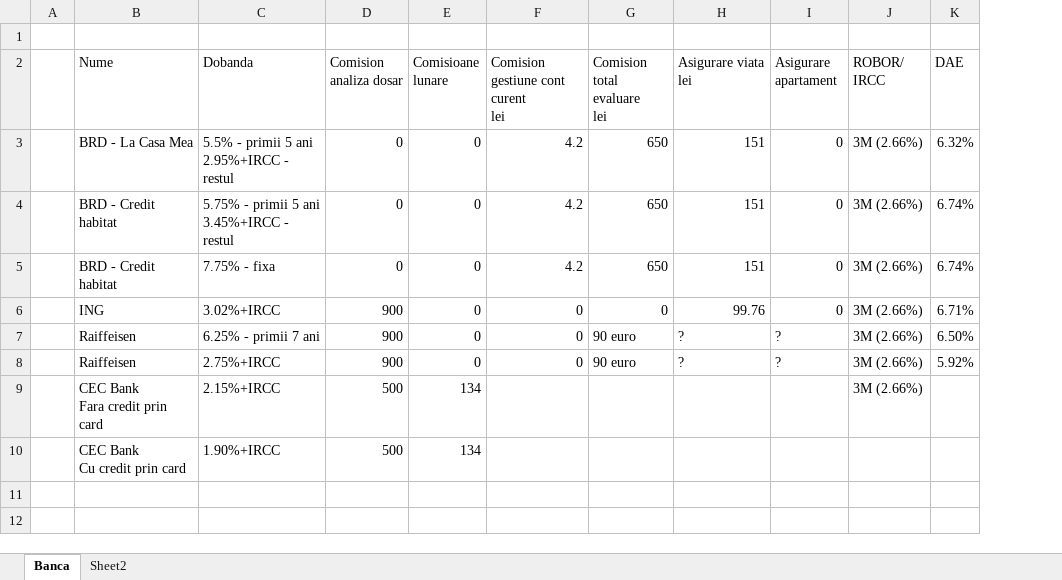
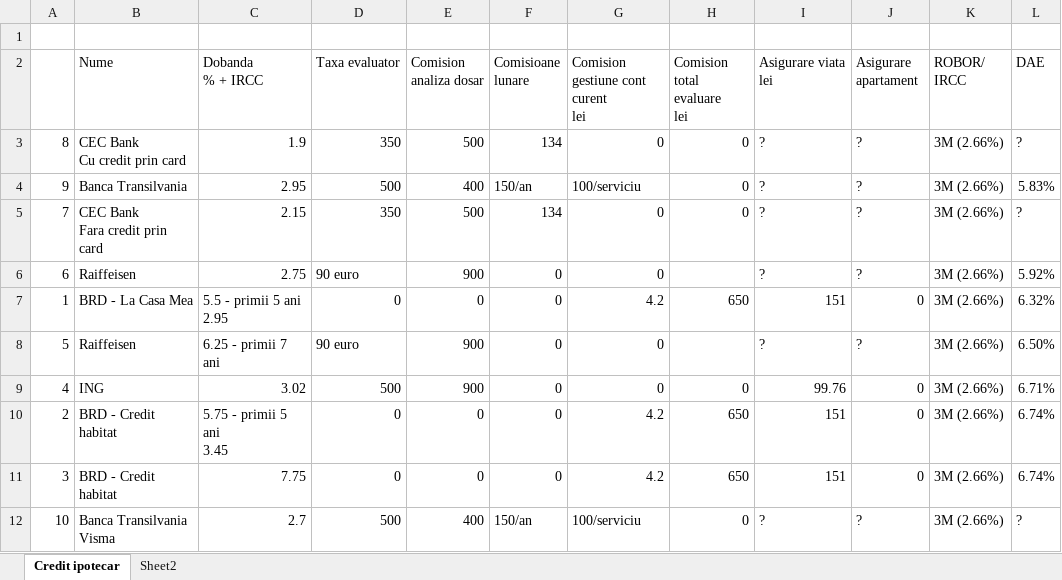
Before and after one commit to popaCarmen/apartament, an Excel workbook: Lista_banci.xlsx, sheet Credit ipotecar, drawn as a sheet; only a part is shown; values as stored, in another font and other column widths than the file's, no cell formats; removed rows and columns are numbered as before the commit, all else as after; rows hold the shown columns only; ↵ is a line break in a cell; the diff names each change by its address in the sheet, - before the commit and + after, or states it on an @@ line.

Commit message:
Lista banci credit ipotecar si nevoie personale

```diff
--- a/Lista_banci.xlsx (sheet Credit ipotecar)
+++ b/Lista_banci.xlsx (sheet Credit ipotecar)
-sheet tab: Banca
+sheet tab: Credit ipotecar
-column A, empty
+column A, row 7: 1; rows 10-11: 2 | 3
-column C (Dobanda), rows 3-5: 5.5% - primii 5 ani ↵ 2.95%+IRCC - restul | 5.75% - primii 5 ani ↵ 3.45%+IRCC - restul | 7.75% - fixa
+column C (Dobanda % + IRCC), row 7: 5.5 - primii 5 ani ↵ 2.95; rows 10-11: 5.75 - primii 5 ani ↵ 3.45 | 7.75
+column D (Taxa evaluator), row 7: 0; rows 10-11: 0 | 0
+row 3: 8 | CEC Bank ↵ Cu credit prin card | 1.9 | 350 | 500 | 134 | 0 | 0 | ? | ? | 3M (2.66%) | ?
+row 4: 9 | Banca Transilvania | 2.95 | 500 | 400 | 150/an | 100/serviciu | 0 | ? | ? | 3M (2.66%) | 5.83%
+row 5: 7 | CEC Bank ↵ Fara credit prin card | 2.15 | 350 | 500 | 134 | 0 | 0 | ? | ? | 3M (2.66%) | ?
+row 6: 6 | Raiffeisen | 2.75 | 90 euro | 900 | 0 | 0 |  | ? | ? | 3M (2.66%) | 5.92%
+row 8: 5 | Raiffeisen | 6.25 - primii 7 ani | 90 euro | 900 | 0 | 0 |  | ? | ? | 3M (2.66%) | 6.50%
@@ row 6 moved to row 9: 4 @@
-row 7:  | Raiffeisen | 6.25% - primii 7 ani | 900 | 0 | 0 | 90 euro | ? | ? | 3M (2.66%) | 6.50%
-row 8:  | Raiffeisen | 2.75%+IRCC | 900 | 0 | 0 | 90 euro | ? | ? | 3M (2.66%) | 5.92%
-row 9:  | CEC Bank ↵ Fara credit prin card | 2.15%+IRCC | 500 | 134 |  |  |  |  | 3M (2.66%)
-row 10:  | CEC Bank ↵ Cu credit prin card | 1.90%+IRCC | 500 | 134
+row 12: 10 | Banca Transilvania ↵ Visma | 2.7 | 500 | 400 | 150/an | 100/serviciu | 0 | ? | ? | 3M (2.66%) | ?
```
Also changed, not shown: sheet Sheet2, cell formats, formulas that keep their value.
